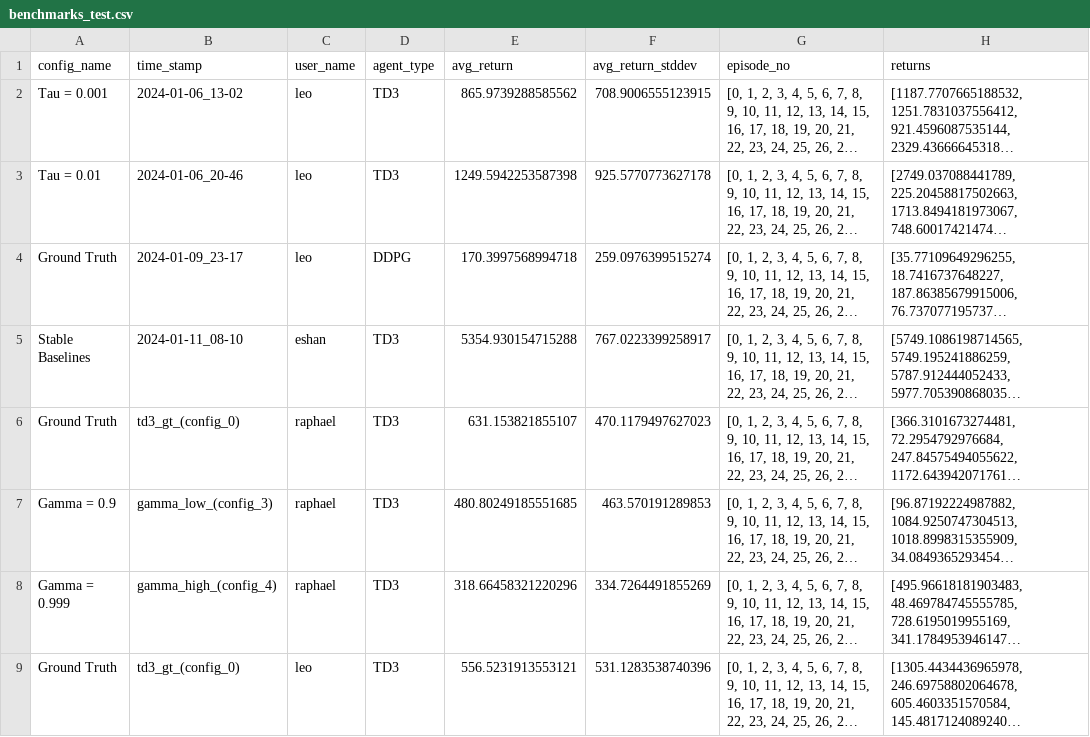
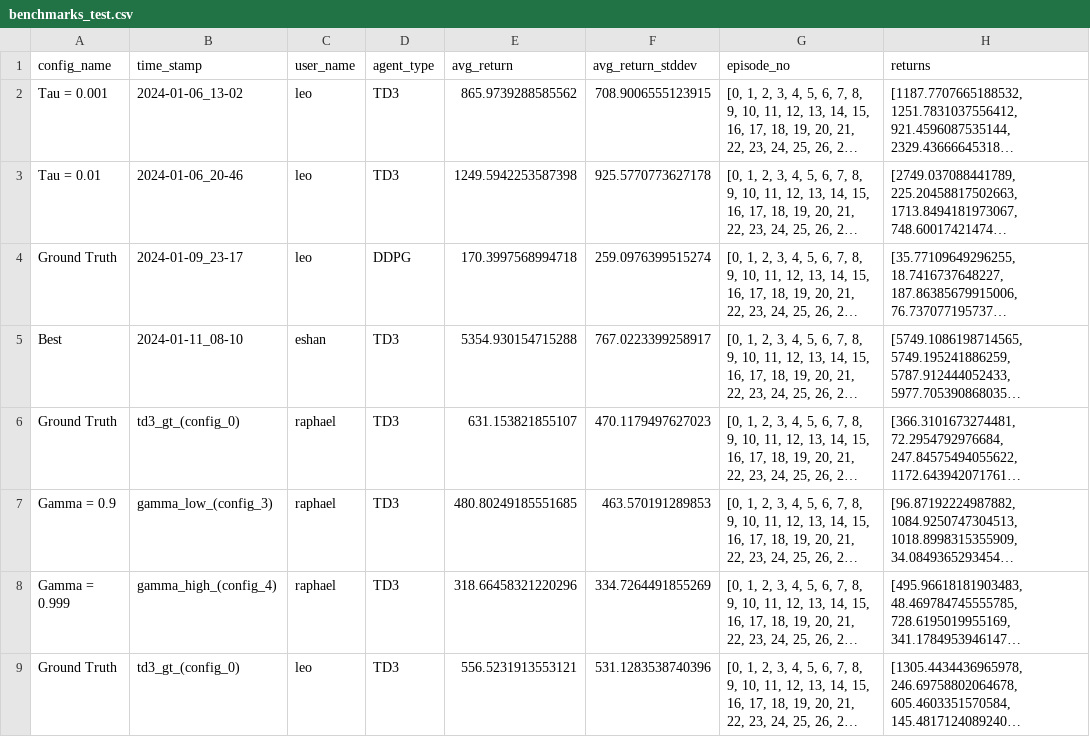
Before and after one commit to eshan-savla/RLE-TD3, a CSV file: benchmarks_test.csv, drawn as a sheet; only a part is shown; long unchanged cells end in …; the diff names each change by its address in the sheet, - before the commit and + after, or states it on an @@ line.

Commit message:
Benchmarks corrected

```diff
--- a/benchmarks_test.csv
+++ b/benchmarks_test.csv
-A5 (config_name): Stable Baselines
+A5 (config_name): Best
```
